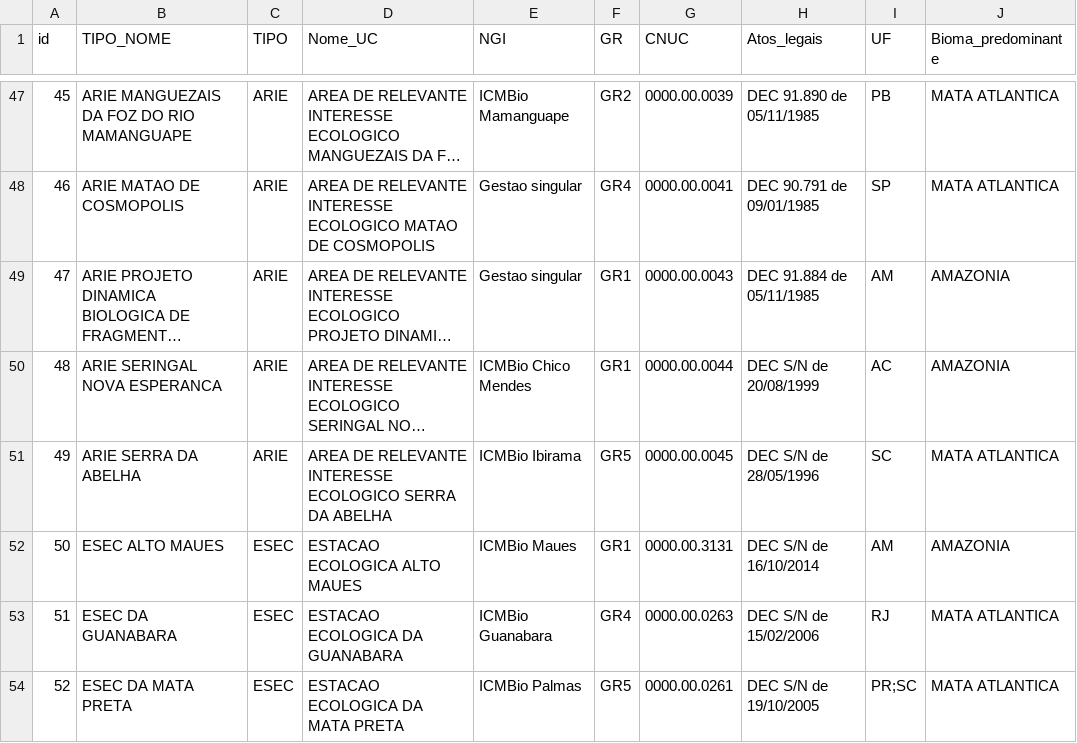
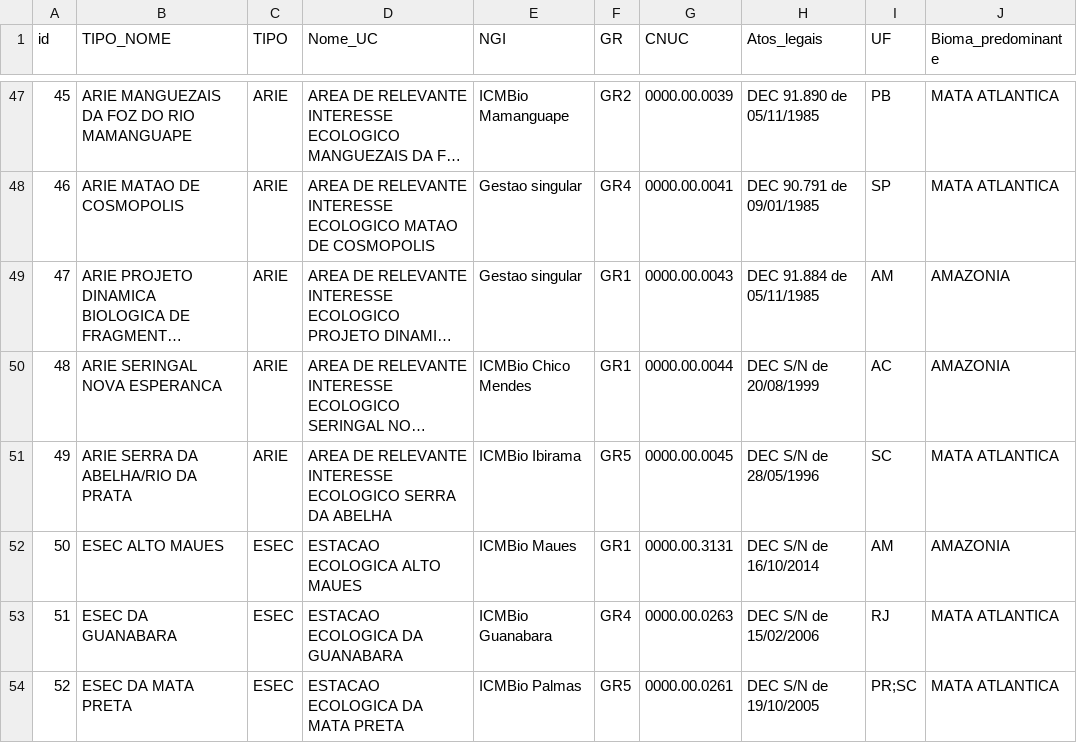
Before and after one commit to anapessoapcrj/incedio_uc, a CSV file: dadosgerais_uc.csv, drawn as a sheet; only a part is shown, gaps mark what is left out; long unchanged cells end in …; the diff names each change by its address in the sheet, - before the commit and + after, or states it on an @@ line.

Commit message:
Update dadosgerais_uc.csv

```diff
--- a/dadosgerais_uc.csv
+++ b/dadosgerais_uc.csv
-B51 (TIPO_NOME): ARIE SERRA DA ABELHA
+B51 (TIPO_NOME): ARIE SERRA DA ABELHA/RIO DA PRATA
```
